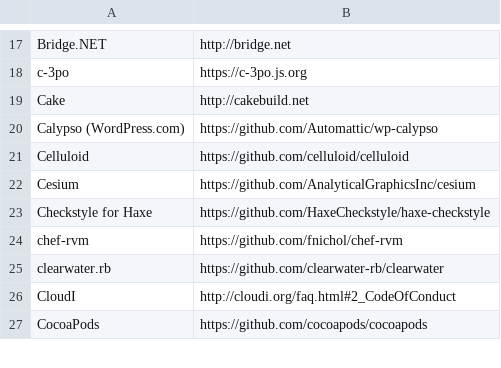
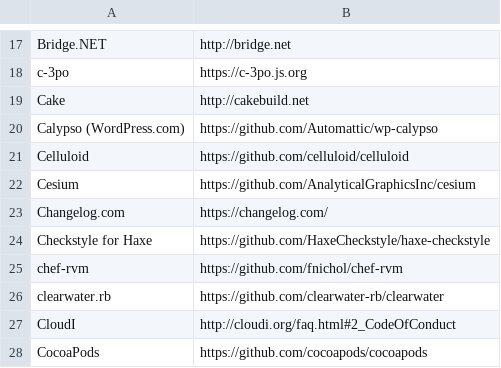
Before and after one commit to EthicalSource/contributor_covenant, a CSV file: data/adopters.csv, drawn as a sheet; only a part is shown, gaps mark what is left out.

Commit message:
Add Changelog.com to adopters csv file

```diff
--- a/data/adopters.csv
+++ b/data/adopters.csv
@@ -22,2 +22,3 @@ Celluloid, https://github.com/celluloid/celluloid
 Cesium, https://github.com/AnalyticalGraphicsInc/cesium
+Changelog.com, https://changelog.com/
 Checkstyle for Haxe, https://github.com/HaxeCheckstyle/haxe-checkstyle
```
